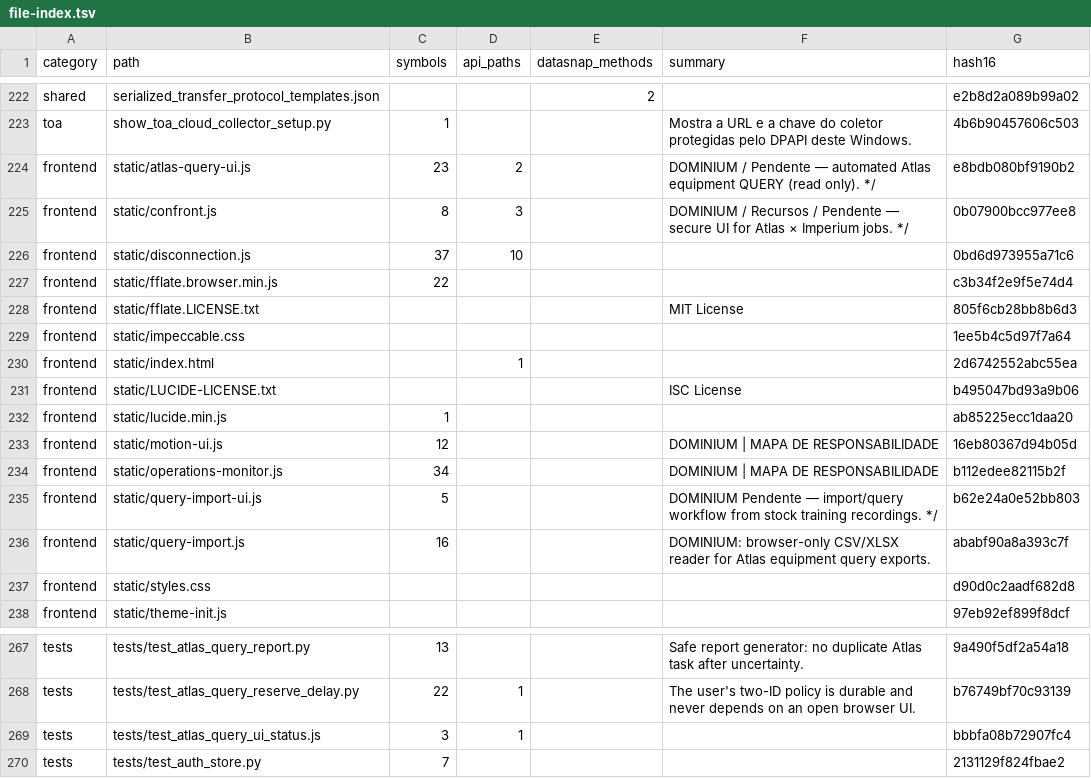
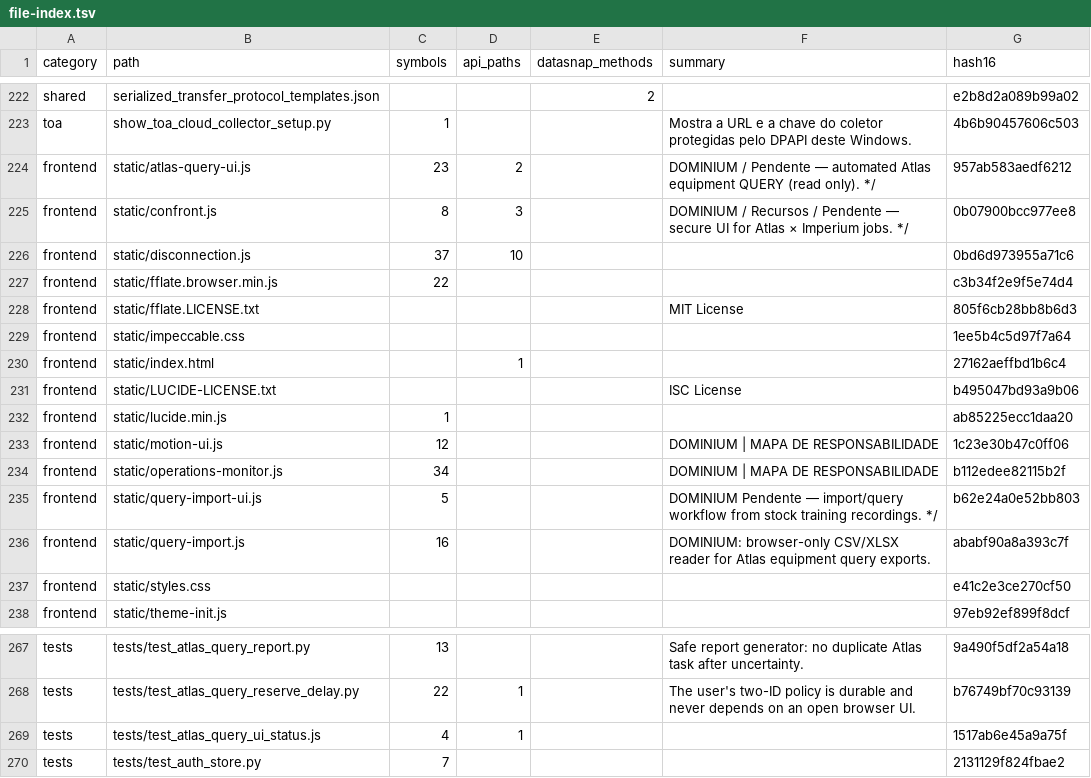
Before and after one commit to clarotechnet/dominium, a TSV file: .dominium/file-index.tsv, drawn as a sheet; only a part is shown, gaps mark what is left out.

```diff
--- a/.dominium/file-index.tsv
+++ b/.dominium/file-index.tsv
@@ -223,3 +223,3 @@ shared	serialized_transfer_protocol_templates.json			2		e2b8d2a089b99a02
 toa	show_toa_cloud_collector_setup.py	1			Mostra a URL e a chave do coletor protegidas pelo DPAPI deste Windows.	4b6b90457606c503
-frontend	static/atlas-query-ui.js	23	2		DOMINIUM / Pendente — automated Atlas equipment QUERY (read only). */	e8bdb080bf9190b2
+frontend	static/atlas-query-ui.js	23	2		DOMINIUM / Pendente — automated Atlas equipment QUERY (read only). */	957ab583aedf6212
 frontend	static/confront.js	8	3		DOMINIUM / Recursos / Pendente — secure UI for Atlas × Imperium jobs. */	0b07900bcc977ee8
@@ -229,6 +229,6 @@ frontend	static/fflate.LICENSE.txt				MIT License	805f6cb28bb8b6d3
 frontend	static/impeccable.css					1ee5b4c5d97f7a64
-frontend	static/index.html		1			2d6742552abc55ea
+frontend	static/index.html		1			27162aeffbd1b6c4
 frontend	static/LUCIDE-LICENSE.txt				ISC License	b495047bd93a9b06
 frontend	static/lucide.min.js	1				ab85225ecc1daa20
-frontend	static/motion-ui.js	12			DOMINIUM | MAPA DE RESPONSABILIDADE	16eb80367d94b05d
+frontend	static/motion-ui.js	12			DOMINIUM | MAPA DE RESPONSABILIDADE	1c23e30b47c0ff06
 frontend	static/operations-monitor.js	34			DOMINIUM | MAPA DE RESPONSABILIDADE	b112edee82115b2f
@@ -236,3 +236,3 @@ frontend	static/query-import-ui.js	5			DOMINIUM Pendente — import/query workfl
 frontend	static/query-import.js	16			DOMINIUM: browser-only CSV/XLSX reader for Atlas equipment query exports.	ababf90a8a393c7f
-frontend	static/styles.css					d90d0c2aadf682d8
+frontend	static/styles.css					e41c2e3ce270cf50
 frontend	static/theme-init.js					97eb92ef899f8dcf
@@ -268,3 +268,3 @@ tests	tests/test_atlas_query_report.py	13			Safe report generator: no duplicate
 tests	tests/test_atlas_query_reserve_delay.py	22	1		The user's two-ID policy is durable and never depends on an open browser UI.	b76749bf70c93139
-tests	tests/test_atlas_query_ui_status.js	3	1			bbbfa08b72907fc4
+tests	tests/test_atlas_query_ui_status.js	4	1			1517ab6e45a9a75f
 tests	tests/test_auth_store.py	7				2131129f824fbae2
```
Also changed, not shown: .dominium/symbol-index.tsv, 7 other files.
